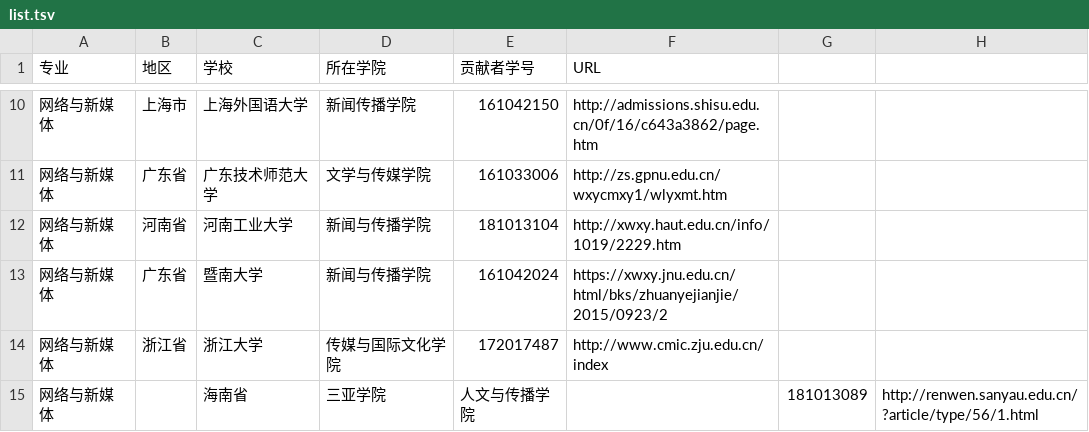
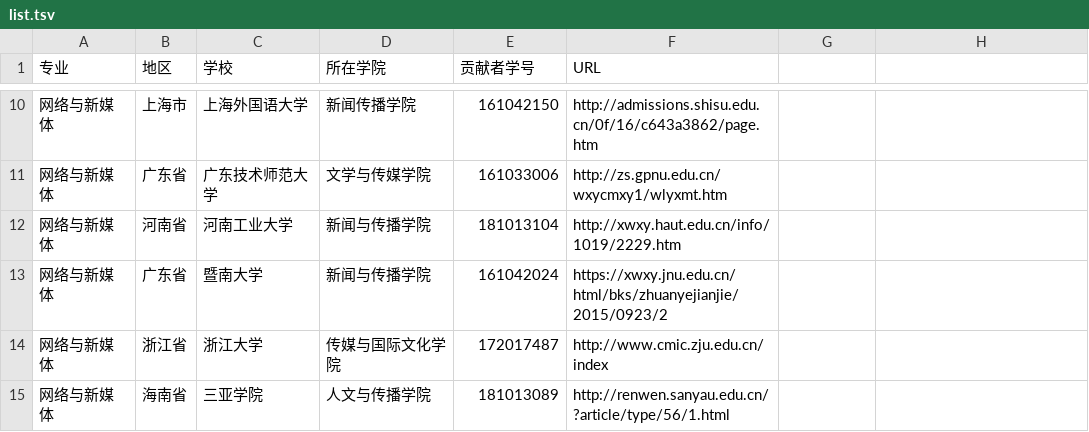
Before and after one commit to hanteng/China_newmedia_undergrad, a TSV file: list.tsv, drawn as a sheet; only a part is shown, gaps mark what is left out.

Commit message:
加了一个

```diff
--- a/list.tsv
+++ b/list.tsv
@@ -14,2 +14,2 @@
 网络与新媒体	浙江省	浙江大学	传媒与国际文化学院	172017487 	http://www.cmic.zju.edu.cn/index
-网络与新媒体		海南省	三亚学院	人文与传播学院		181013089	http://renwen.sanyau.edu.cn/?article/type/56/1.html
+网络与新媒体	海南省	三亚学院	人文与传播学院	181013089	 http://renwen.sanyau.edu.cn/?article/type/56/1.html
```
